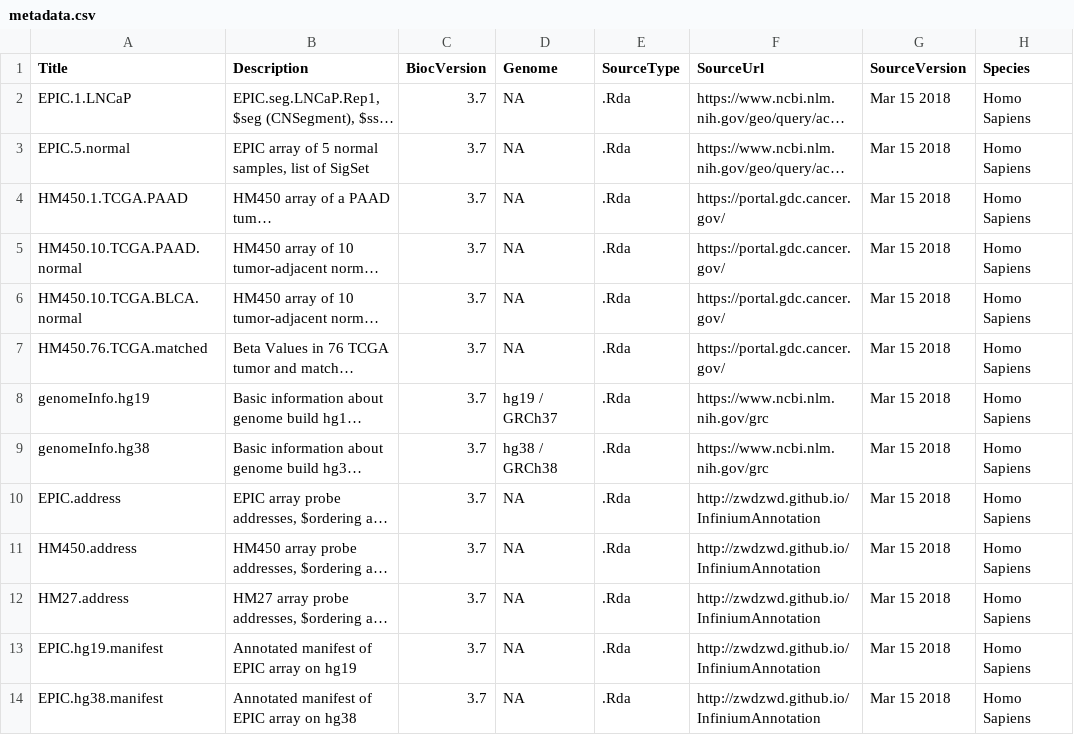
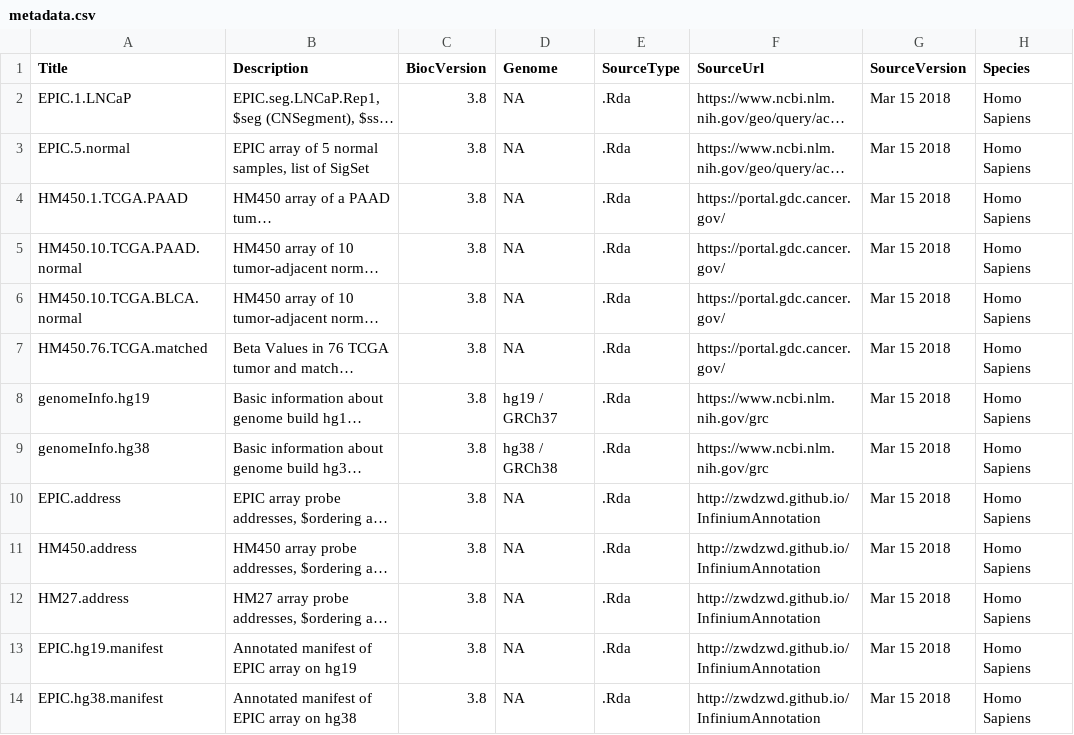
Before and after one commit to yangwan0222/sesameData, a CSV file: inst/extdata/metadata.csv, drawn as a sheet; only a part is shown; long unchanged cells end in …; the diff covers the shown part only; the diff names each change by its address in the sheet, - before the commit and + after, or states it on an @@ line.

Commit message:
update metadata to BioC 3.8
Former-commit-id: cd25b759330efb3bb9018d07db63b22d20894222
Former-commit-id: 3a67f3f487c0ed604bfc03c9aabaec68c525cf7b
Former-commit-id: ec58abd83c81856f2fe6668c4b0365005f160341

```diff
--- a/inst/extdata/metadata.csv
+++ b/inst/extdata/metadata.csv
-C2:C14 (BiocVersion): 3.7
+C2:C14 (BiocVersion): 3.8
```
Also changed, not shown: 12 edited cells elsewhere in this file.
